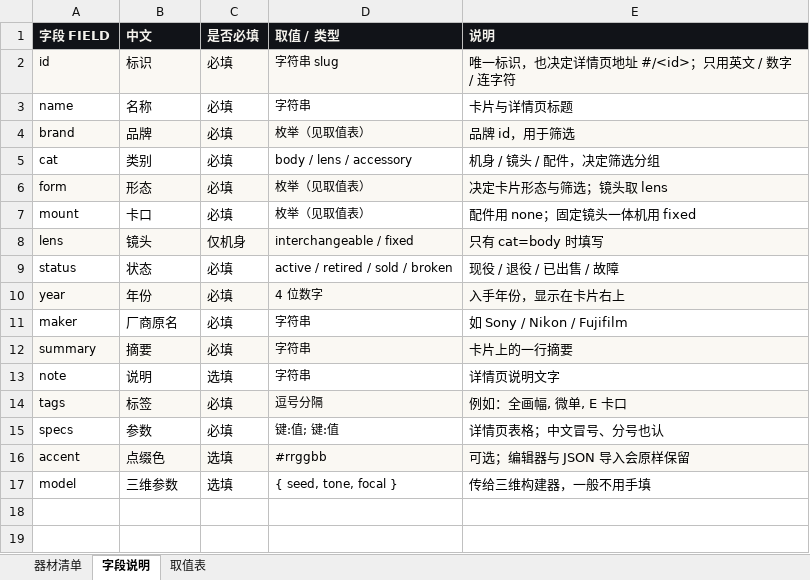
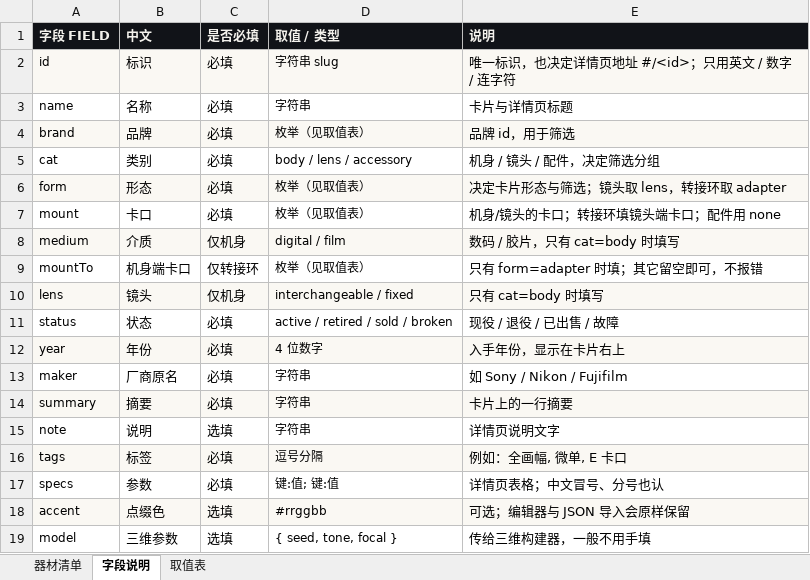
Before and after one commit to OwenYHZ/lightbox, an Excel workbook: excel/器材清单模板.xlsx, sheet 字段说明, drawn as a sheet; values as stored, in another font and other column widths than the file's, no borders; the diff names each change by its address in the sheet, - before the commit and + after, or states it on an @@ line.

```diff
--- a/excel/器材清单模板.xlsx (sheet 字段说明)
+++ b/excel/器材清单模板.xlsx (sheet 字段说明)
-E6 (说明): 决定卡片形态与筛选；镜头取 lens
+E6 (说明): 决定卡片形态与筛选；镜头取 lens，转接环取 adapter
-E7 (说明): 配件用 none；固定镜头一体机用 fixed
+E7 (说明): 机身/镜头的卡口；转接环填镜头端卡口；配件用 none
+row 8: medium | 介质 | 仅机身 | digital / film | 数码 / 胶片，只有 cat=body 时填写
+row 9: mountTo | 机身端卡口 | 仅转接环 | 枚举（见取值表） | 只有 form=adapter 时填；其它留空即可，不报错
```
Also changed, not shown: sheet 器材清单, sheet 取值表, 19 other files.
